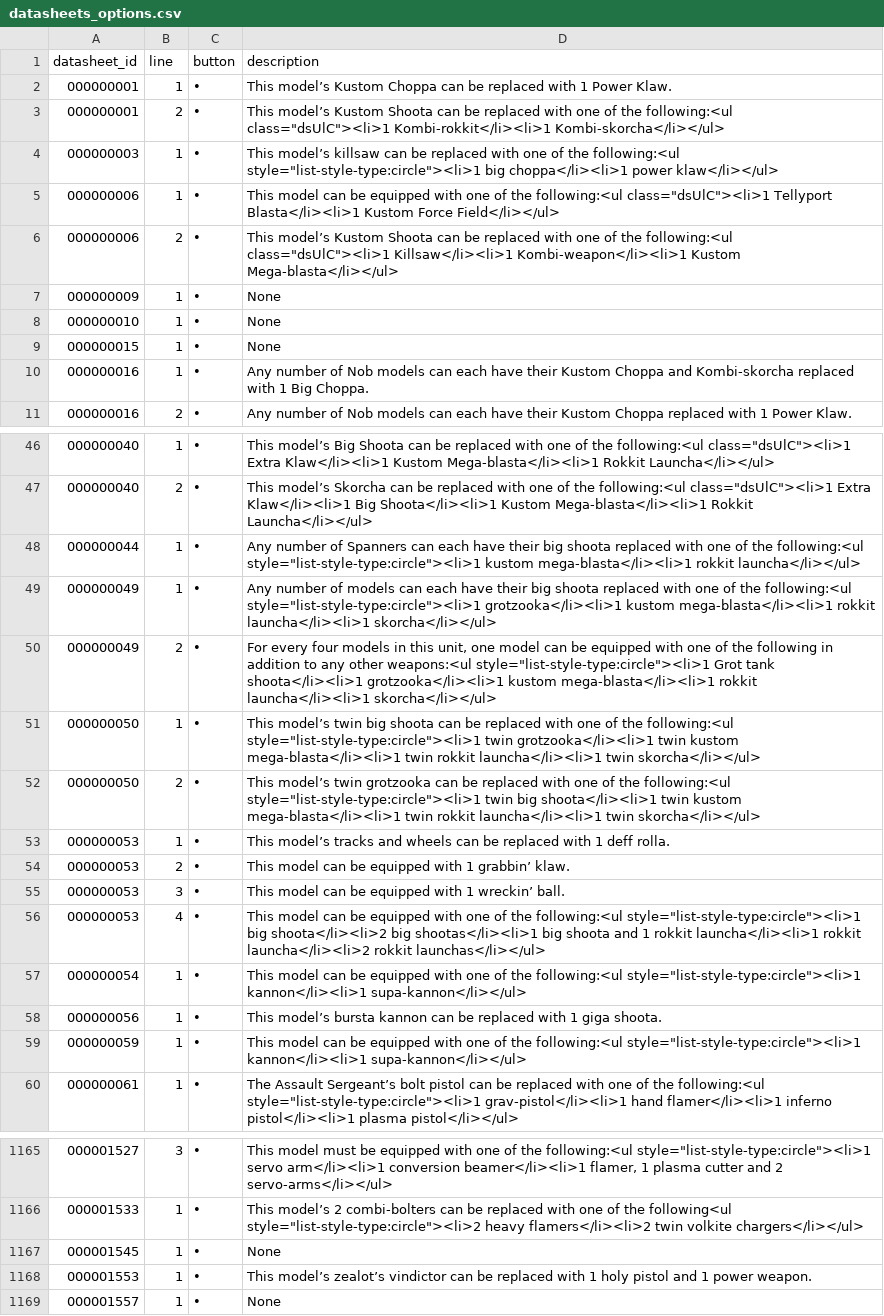
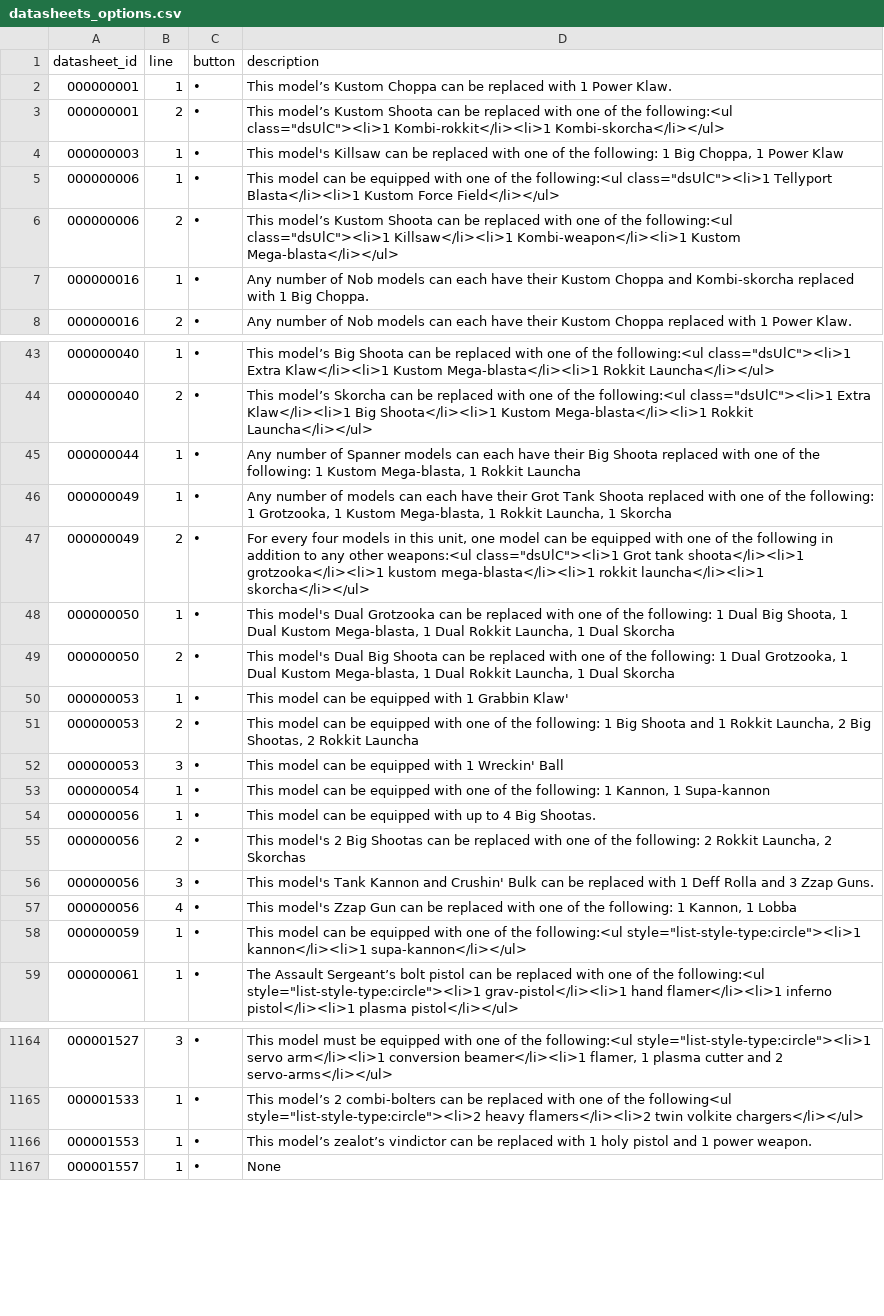
Before and after one commit to WillyWonka-ww/BattleOrgan-data, a CSV file: data/wh40k/11e/datasheets_options.csv, drawn as a sheet; only a part is shown, gaps mark what is left out; the diff covers the shown part only.

```diff
--- a/data/wh40k/11e/datasheets_options.csv
+++ b/data/wh40k/11e/datasheets_options.csv
@@ -3,8 +3,5 @@ datasheet_id|line|button|description|
 000000001|2|•|This model’s Kustom Shoota can be replaced with one of the following:<ul class="dsUlC"><li>1 Kombi-rokkit</li><li>1 Kombi-skorcha</li></ul>|
-000000003|1|•|This model’s killsaw can be replaced with one of the following:<ul style="list-style-type:circle"><li>1 big choppa</li><li>1 power klaw</li></ul>|
+000000003|1|•|This model's Killsaw can be replaced with one of the following: 1 Big Choppa, 1 Power Klaw|
 000000006|1|•|This model can be equipped with one of the following:<ul class="dsUlC"><li>1 Tellyport Blasta</li><li>1 Kustom Force Field</li></ul>|
 000000006|2|•|This model’s Kustom Shoota can be replaced with one of the following:<ul class="dsUlC"><li>1 Killsaw</li><li>1 Kombi-weapon</li><li>1 Kustom Mega-blasta</li></ul>|
-000000009|1|•|None|
-000000010|1|•|None|
-000000015|1|•|None|
 000000016|1|•|Any number of Nob models can each have their Kustom Choppa and Kombi-skorcha replaced with 1 Big Choppa.|
@@ -47,13 +44,15 @@ datasheet_id|line|button|description|
 000000040|2|•|This model’s Skorcha can be replaced with one of the following:<ul class="dsUlC"><li>1 Extra Klaw</li><li>1 Big Shoota</li><li>1 Kustom Mega-blasta</li><li>1 Rokkit Launcha</li></ul>|
-000000044|1|•|Any number of Spanners can each have their big shoota replaced with one of the following:<ul style="list-style-type:circle"><li>1 kustom mega-blasta</li><li>1 rokkit launcha</li></ul>|
-000000049|1|•|Any number of models can each have their big shoota replaced with one of the following:<ul style="list-style-type:circle"><li>1 grotzooka</li><li>1 kustom mega-blasta</li><li>1 rokkit launcha</li><li>1 skorcha</li></ul>|
-000000049|2|•|For every four models in this unit, one model can be equipped with one of the following in addition to any other weapons:<ul style="list-style-type:circle"><li>1 Grot tank shoota</li><li>1 grotzooka</li><li>1 kustom mega-blasta</li><li>1 rokkit launcha</li><li>1 skorcha</li></ul>|
-000000050|1|•|This model’s twin big shoota can be replaced with one of the following:<ul style="list-style-type:circle"><li>1 twin grotzooka</li><li>1 twin kustom mega-blasta</li><li>1 twin rokkit launcha</li><li>1 twin skorcha</li></ul>|
-000000050|2|•|This model’s twin grotzooka can be replaced with one of the following:<ul style="list-style-type:circle"><li>1 twin big shoota</li><li>1 twin kustom mega-blasta</li><li>1 twin rokkit launcha</li><li>1 twin skorcha</li></ul>|
-000000053|1|•|This model’s tracks and wheels can be replaced with 1 deff rolla.|
-000000053|2|•|This model can be equipped with 1 grabbin’ klaw.|
-000000053|3|•|This model can be equipped with 1 wreckin’ ball.|
-000000053|4|•|This model can be equipped with one of the following:<ul style="list-style-type:circle"><li>1 big shoota</li><li>2 big shootas</li><li>1 big shoota and 1 rokkit launcha</li><li>1 rokkit launcha</li><li>2 rokkit launchas</li></ul>|
-000000054|1|•|This model can be equipped with one of the following:<ul style="list-style-type:circle"><li>1 kannon</li><li>1 supa-kannon</li></ul>|
-000000056|1|•|This model’s bursta kannon can be replaced with 1 giga shoota.|
+000000044|1|•|Any number of Spanner models can each have their Big Shoota replaced with one of the following: 1 Kustom Mega-blasta, 1 Rokkit Launcha|
+000000049|1|•|Any number of models can each have their Grot Tank Shoota replaced with one of the following: 1 Grotzooka, 1 Kustom Mega-blasta, 1 Rokkit Launcha, 1 Skorcha|
+000000049|2|•|For every four models in this unit, one model can be equipped with one of the following in addition to any other weapons:<ul class="dsUlC"><li>1 Grot tank shoota</li><li>1 grotzooka</li><li>1 kustom mega-blasta</li><li>1 rokkit launcha</li><li>1 skorcha</li></ul>|
+000000050|1|•|This model's Dual Grotzooka can be replaced with one of the following: 1 Dual Big Shoota, 1 Dual Kustom Mega-blasta, 1 Dual Rokkit Launcha, 1 Dual Skorcha|
+000000050|2|•|This model's Dual Big Shoota can be replaced with one of the following: 1 Dual Grotzooka, 1 Dual Kustom Mega-blasta, 1 Dual Rokkit Launcha, 1 Dual Skorcha|
+000000053|1|•|This model can be equipped with 1 Grabbin Klaw'|
+000000053|2|•|This model can be equipped with one of the following: 1 Big Shoota and 1 Rokkit Launcha, 2 Big Shootas, 2 Rokkit Launcha|
+000000053|3|•|This model can be equipped with 1 Wreckin' Ball|
+000000054|1|•|This model can be equipped with one of the following: 1 Kannon, 1 Supa-kannon|
+000000056|1|•|This model can be equipped with up to 4 Big Shootas.|
+000000056|2|•|This model's 2 Big Shootas can be replaced with one of the following: 2 Rokkit Launcha, 2 Skorchas|
+000000056|3|•|This model's Tank Kannon and Crushin' Bulk can be replaced with 1 Deff Rolla and 3 Zzap Guns.|
+000000056|4|•|This model's Zzap Gun can be replaced with one of the following: 1 Kannon, 1 Lobba|
 000000059|1|•|This model can be equipped with one of the following:<ul style="list-style-type:circle"><li>1 kannon</li><li>1 supa-kannon</li></ul>|
@@ -1166,3 +1165,2 @@ datasheet_id|line|button|description|
 000001533|1|•|This model’s 2 combi-bolters can be replaced with one of the following<ul style="list-style-type:circle"><li>2 heavy flamers</li><li>2 twin volkite chargers</li></ul>|
-000001545|1|•|None|
 000001553|1|•|This model’s zealot’s vindictor can be replaced with 1 holy pistol and 1 power weapon.|
```
Also changed, not shown: 1 edited cell elsewhere in this file, data/wh40k/11e/datasheets.csv, data/wh40k/11e/datasheets_abilities.csv, 14 other files.
